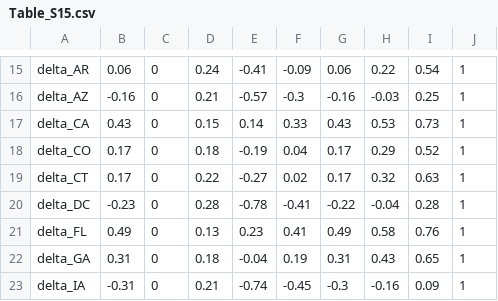
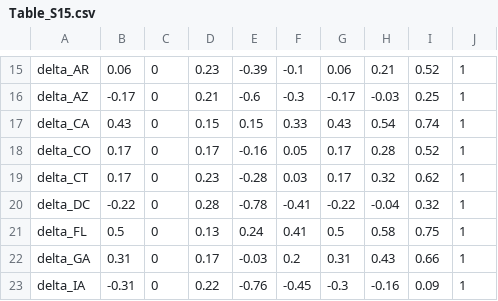
Before and after one commit to jonathan-g/urban_water_conservation, a CSV file: si_files/tables/Table_S15.csv, drawn as a sheet; only a part is shown, gaps mark what is left out; the diff covers the shown part only; the diff names each change by its address in the sheet, - before the commit and + after, or states it on an @@ line.

```diff
--- a/si_files/tables/Table_S15.csv
+++ b/si_files/tables/Table_S15.csv
-D15: 0.24
+D15: 0.23
-E15: -0.41
+E15: -0.39
-F15: -0.09
+F15: -0.1
-H15: 0.22
+H15: 0.21
-I15: 0.54
+I15: 0.52
-B16: -0.16
+B16: -0.17
-E16: -0.57
+E16: -0.6
-G16: -0.16
+G16: -0.17
-E17: 0.14
+E17: 0.15
-H17: 0.53
+H17: 0.54
-I17: 0.73
+I17: 0.74
-D18: 0.18
+D18: 0.17
-E18: -0.19
+E18: -0.16
-F18: 0.04
+F18: 0.05
-H18: 0.29
+H18: 0.28
-D19: 0.22
+D19: 0.23
-E19: -0.27
+E19: -0.28
-F19: 0.02
+F19: 0.03
-I19: 0.63
+I19: 0.62
-B20: -0.23
+B20: -0.22
-I20: 0.28
+I20: 0.32
-B21: 0.49
+B21: 0.5
-E21: 0.23
+E21: 0.24
-G21: 0.49
+G21: 0.5
-I21: 0.76
+I21: 0.75
-D22: 0.18
+D22: 0.17
-E22: -0.04
+E22: -0.03
-F22: 0.19
+F22: 0.2
-I22: 0.65
+I22: 0.66
-D23: 0.21
+D23: 0.22
-E23: -0.74
+E23: -0.76
```
Also changed, not shown: 152 edited cells elsewhere in this file, output/tables/Table_2.csv, si_files/tables/Table_S16.csv, 44 other files.
